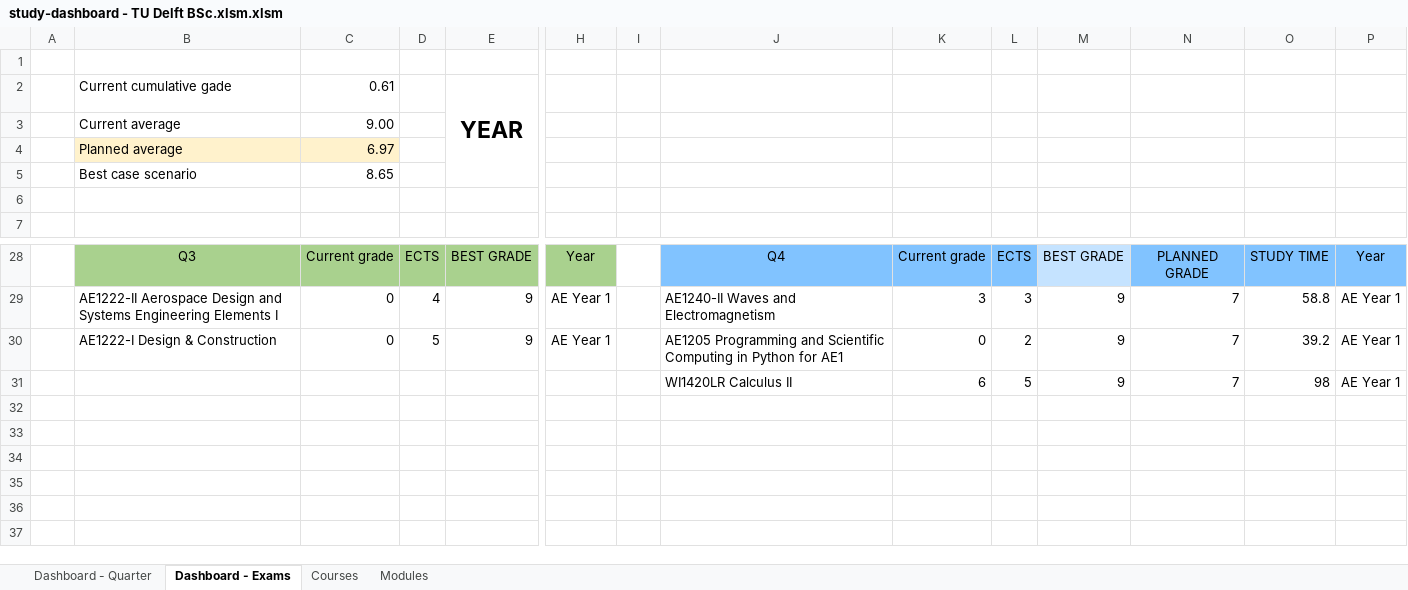
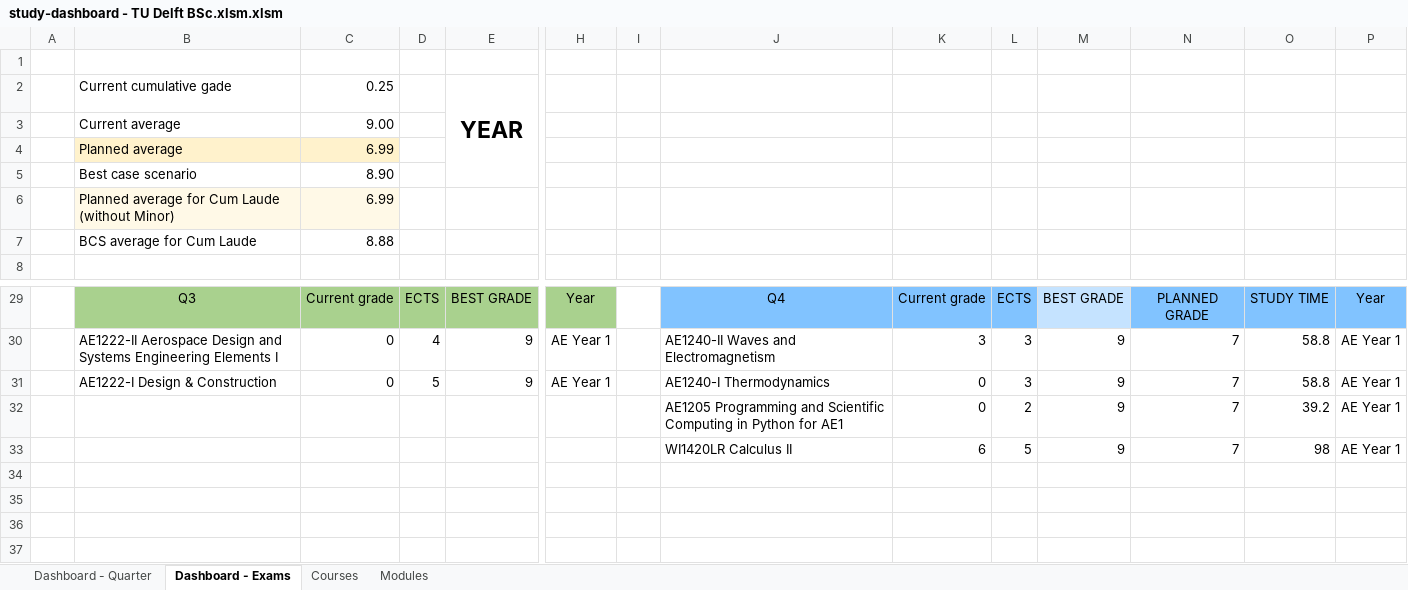
Before and after one commit to alopezrivera/tudelft-ae-study-planner, an Excel workbook: study-dashboard - TU Delft BSc.xlsm.xlsm, sheet Dashboard - Exams, drawn as a sheet; only a part is shown, gaps mark what is left out; the shorter side is filled out with more unchanged rows; values as stored, in another font and other column widths than the file's, no borders; conditional formats not drawn; removed rows and columns are numbered as before the commit, all else as after; rows hold the shown columns only; the diff names each change by its address in the sheet, - before the commit and + after, or states it on an @@ line.

```diff
--- a/study-dashboard - TU Delft BSc.xlsm.xlsm (sheet Dashboard - Exams)
+++ b/study-dashboard - TU Delft BSc.xlsm.xlsm (sheet Dashboard - Exams)
-C2: 0.61
+C2: 0.25
-C4: 6.97
+C4: 6.99
-C5: 8.65
+C5: 8.90
-row 6: (empty)
+row 6:  | Planned average for Cum Laude (without Minor) | 6.99
-B6:C6 fill: none
+B6:C6 fill: #FFF9E7
+row 7:  | BCS average for Cum Laude | 8.88
-J31: AE1205 Programming and Scientific Computing in Python for AE1
+J31: AE1240-I Thermodynamics
-L31: 2
+L31: 3
-O31: 39.2
+O31: 58.8
+row 32:  |  |  |  |  |  |  | AE1205 Programming and Scientific Computing in Python for AE1 | 0 | 2 | 9 | 7 | 39.2 | AE Year 1
-row 32: (empty)
```
Also changed, not shown: sheet Modules, sheet Courses, sheet Dashboard - Quarter, formulas that keep their value.
